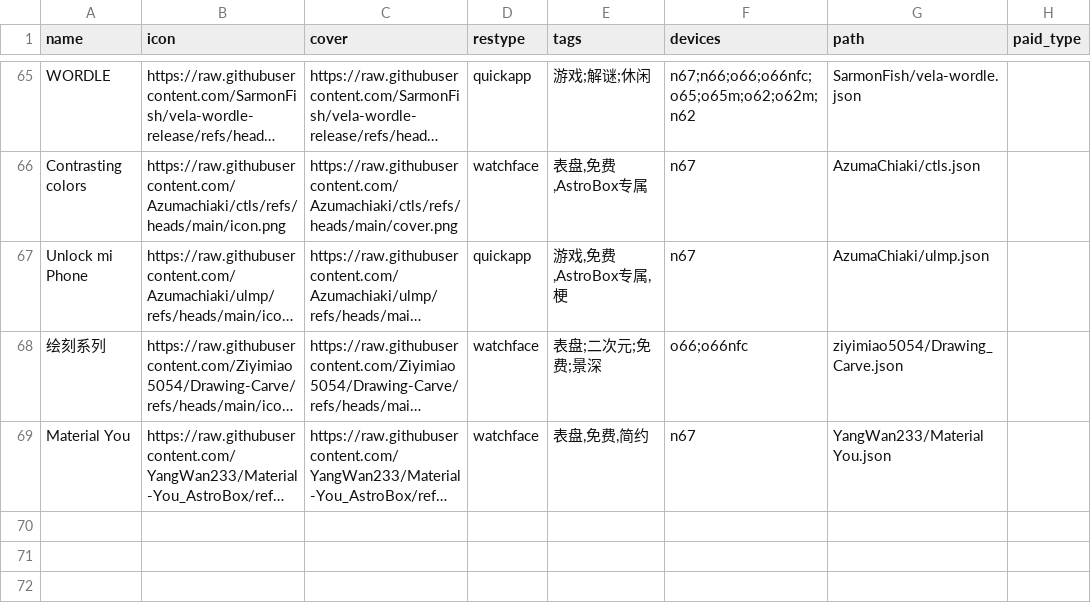
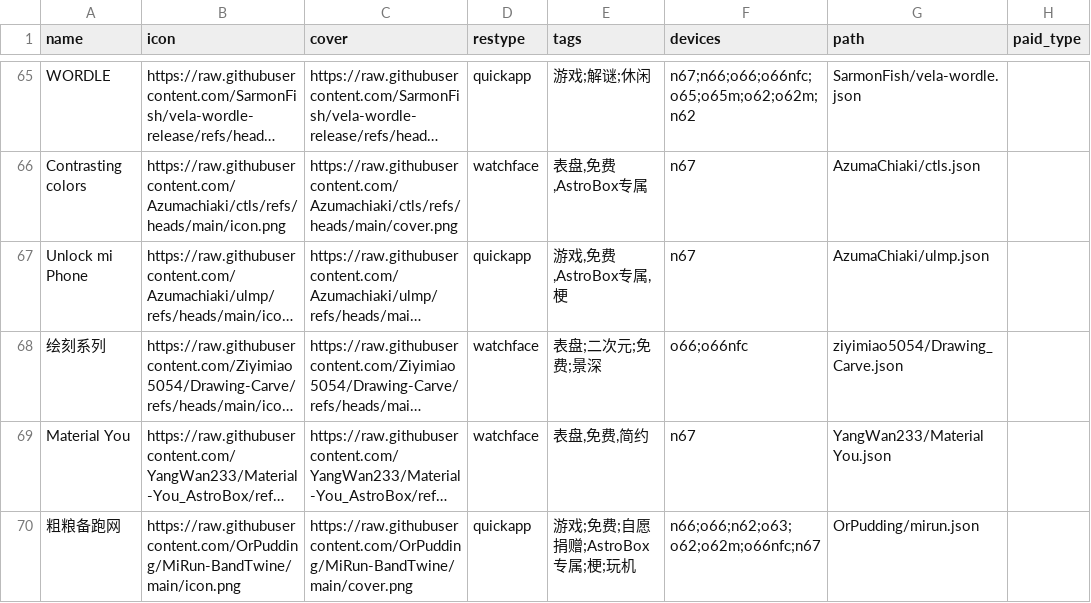
Before and after one commit to Ziyimiao5054/AstroBox-Repo, a CSV file: index.csv, drawn as a sheet; only a part is shown, gaps mark what is left out; long unchanged cells end in …; the diff names each change by its address in the sheet, - before the commit and + after, or states it on an @@ line.

Commit message:
提交快应用 粗粮备跑网

```diff
--- a/index.csv
+++ b/index.csv
+row 70: 粗粮备跑网 | https://raw.githubusercontent.com/OrPudding/MiRun-BandTwine/main/icon.png | https://raw.githubusercontent.com/OrPudding/MiRun-BandTwine/main/cover.png | quickapp | 游戏;免费;自愿捐赠;AstroBox专属;梗;玩机 | n66;o66;n62;o63;o62;o62m;o66nfc;n67 | OrPudding/mirun.json
```
